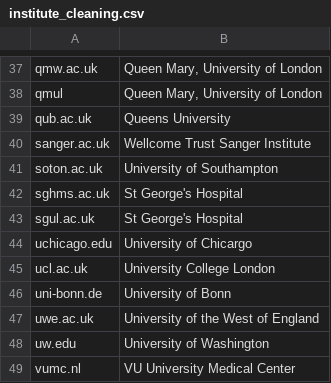
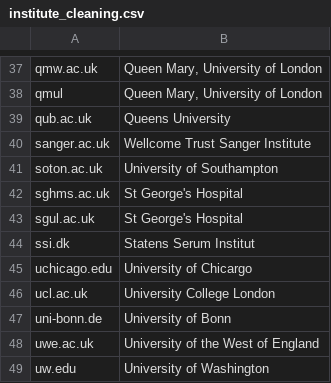
Before and after one commit to OllyButters/puma, a CSV file: config/institute_cleaning.csv, drawn as a sheet; only a part is shown, gaps mark what is left out; the shorter side is filled out with more unchanged rows.

Commit message:
Statens Serum Institut

```diff
--- a/config/institute_cleaning.csv
+++ b/config/institute_cleaning.csv
@@ -43,2 +43,3 @@ sghms.ac.uk,St George's Hospital
 sgul.ac.uk,St George's Hospital
+ssi.dk,Statens Serum Institut
 uchicago.edu,University of Chicargo
```
